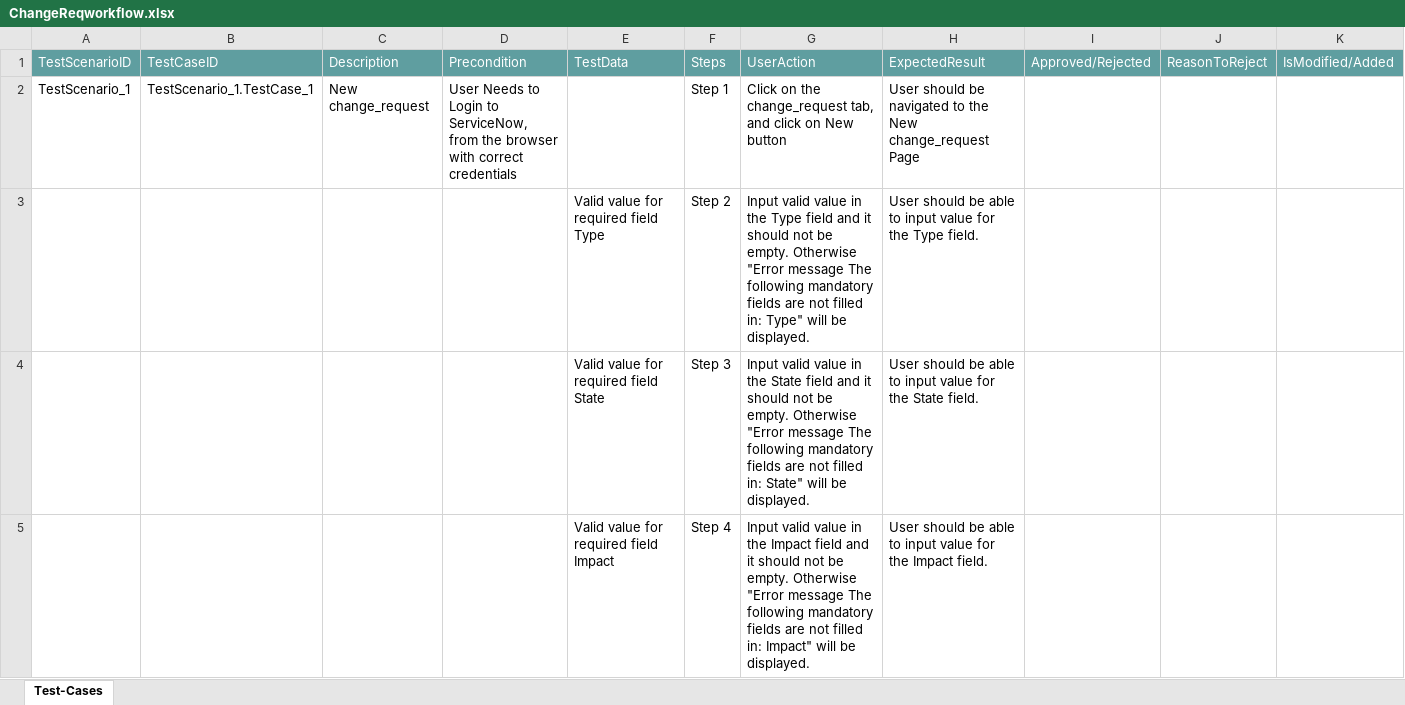
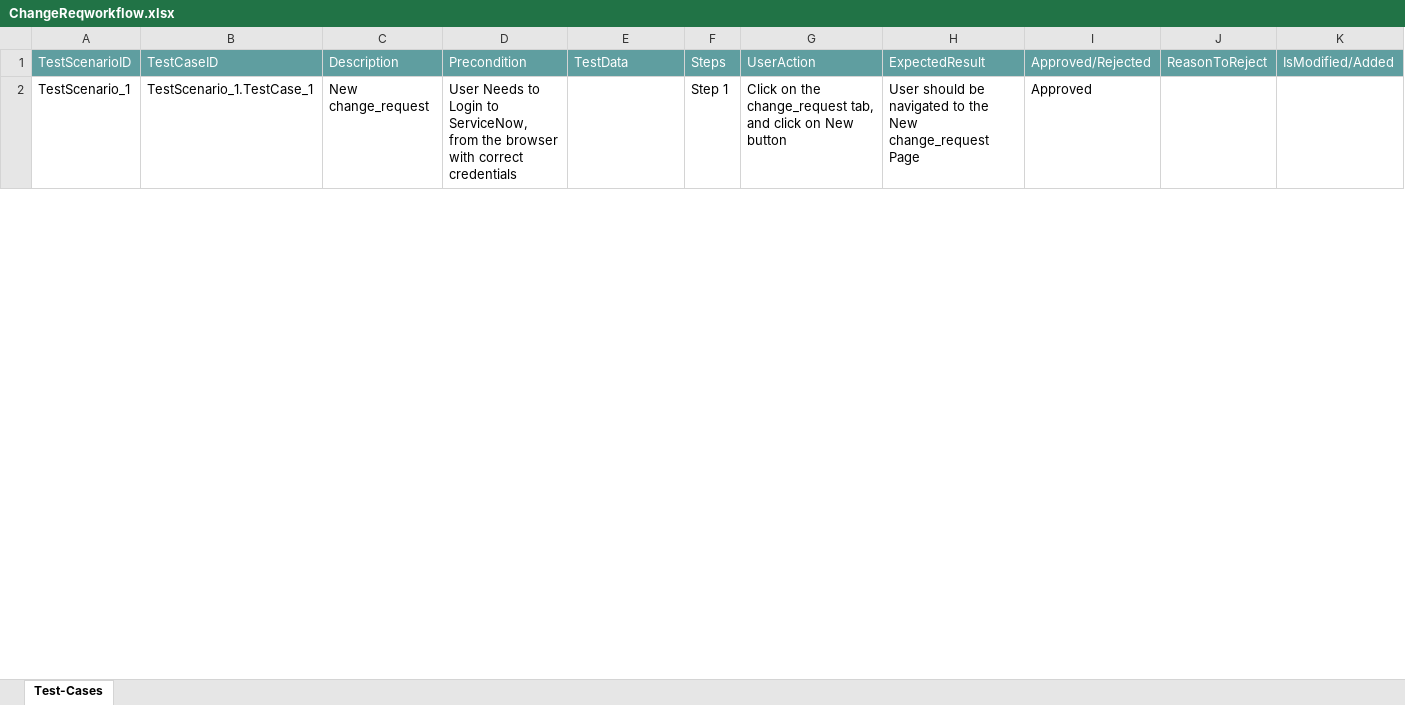
Before and after one commit to ShaikMohamedIrfan/SCR, an Excel workbook: ChangeReqworkflow.xlsx, sheet Test-Cases, drawn as a sheet; only a part is shown; values as stored, in another font and other column widths than the file's, no borders; table styles not drawn; the diff covers the shown part only; the diff names each change by its address in the sheet, - before the commit and + after, or states it on an @@ line.

Commit message:
Update ChangeReqworkflow.xlsx

```diff
--- a/ChangeReqworkflow.xlsx (sheet Test-Cases)
+++ b/ChangeReqworkflow.xlsx (sheet Test-Cases)
-I2: (empty)
+I2: Approved
@@ row 3 hidden:  |  |  |  | Valid value for required field Type | Step 2 | Input valid value in the Type field and it should not be empty. Otherwise "Error message The following mandatory fields are not filled in: Type" will be displayed. | User should be able to input value for the Type field. @@
@@ row 4 hidden:  |  |  |  | Valid value for required field State | Step 3 | Input valid value in the State field and it should not be empty. Otherwise "Error message The following mandatory fields are not filled in: State" will be displayed. | User should be able to input value for the State field. @@
@@ row 5 hidden:  |  |  |  | Valid value for required field Impact | Step 4 | Input valid value in the Impact field and it should not be empty. Otherwise "Error message The following mandatory fields are not filled in: Impact" will be displayed. | User should be able to input value for the Impact field. @@
```
Also changed, not shown: 8 hidden or unhidden rows and 1 edited cell elsewhere in this sheet.
